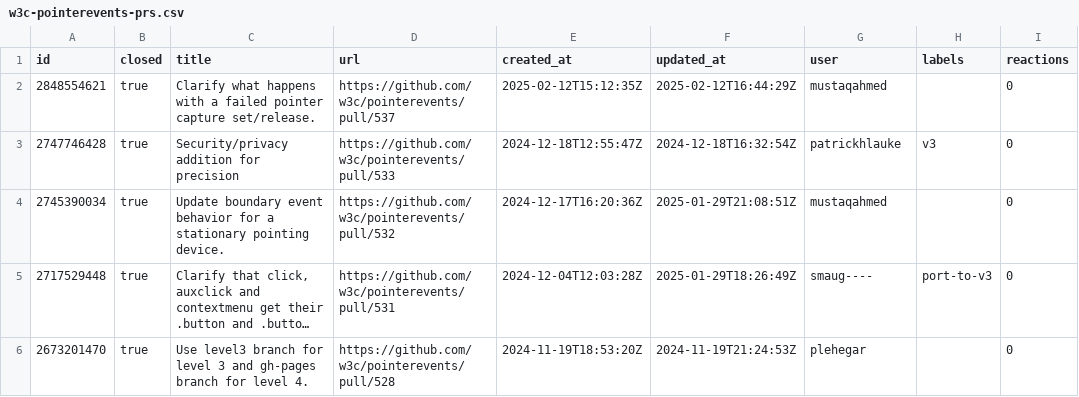
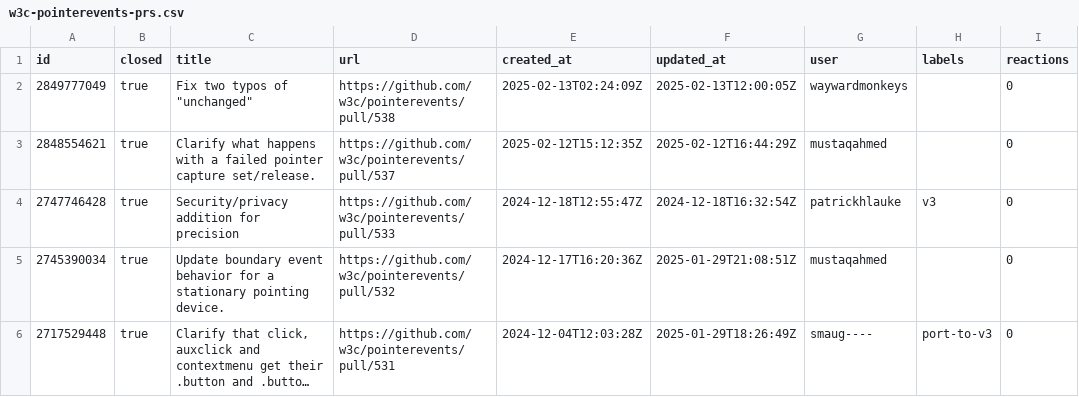
Before and after one commit to hsinyi/compat-utils, a CSV file: output/w3c-pointerevents-prs.csv, drawn as a sheet; only a part is shown; the shorter side is filled out with more unchanged rows; long unchanged cells end in …; the diff names each change by its address in the sheet, - before the commit and + after, or states it on an @@ line.

```diff
--- a/output/w3c-pointerevents-prs.csv
+++ b/output/w3c-pointerevents-prs.csv
+row 2: 2849777049 | true | Fix two typos of "unchanged" | https://github.com/w3c/pointerevents/pull/538 | 2025-02-13T02:24:09Z | 2025-02-13T12:00:05Z | waywardmonkeys |  | 0
```
Also changed, not shown: output/WICG-webcomponents.csv, output/all-comments.csv, 8 other files.
